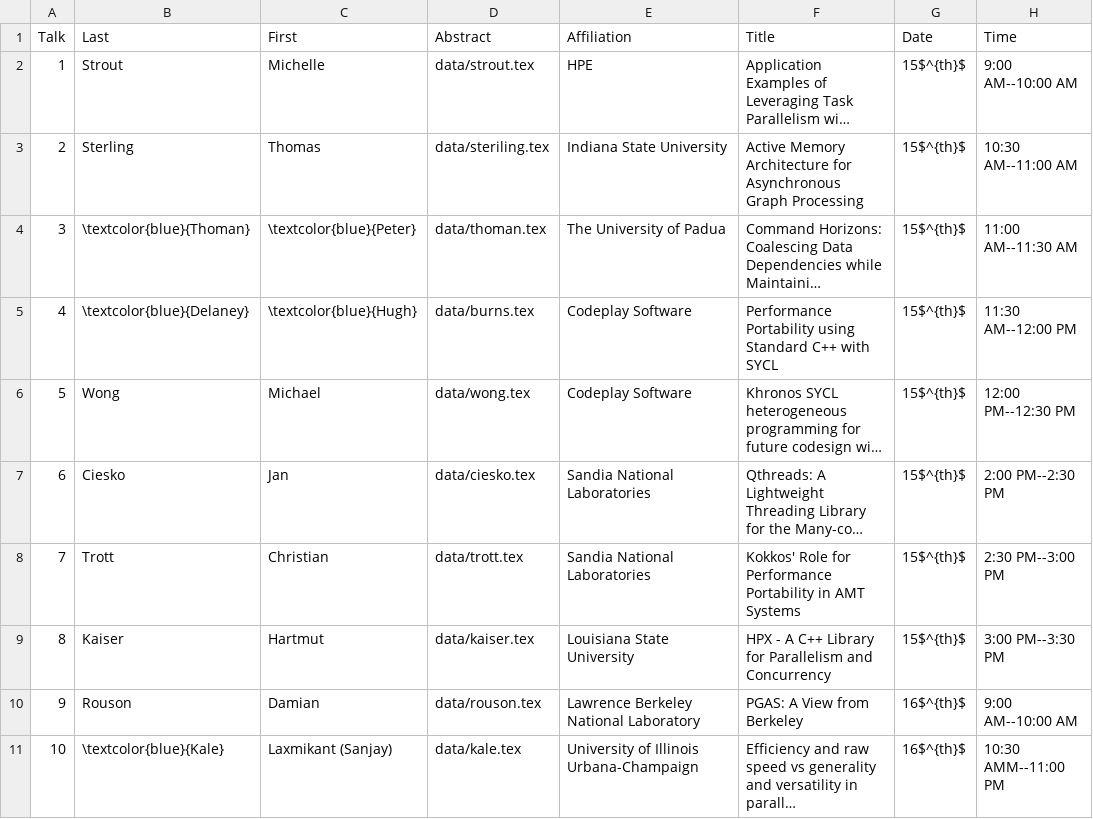
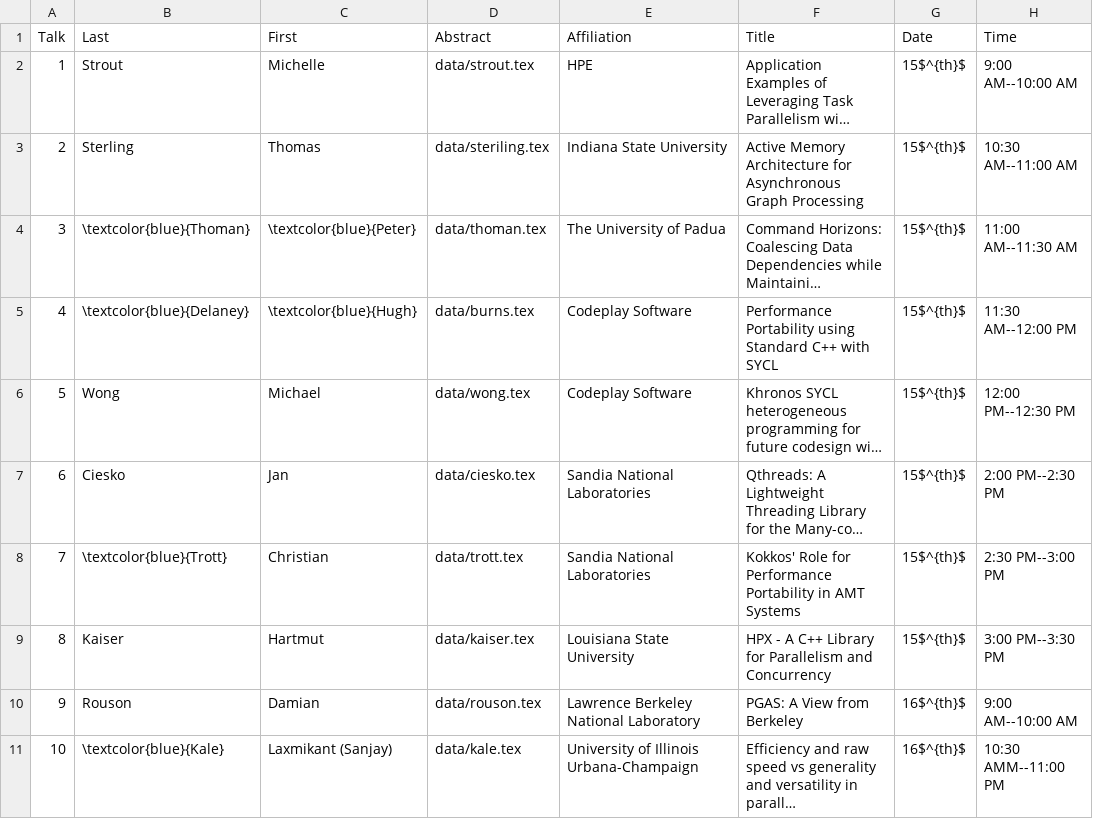
Before and after one commit to wamta25/booklet, a CSV file: data.csv, drawn as a sheet; only a part is shown; long unchanged cells end in …; the diff names each change by its address in the sheet, - before the commit and + after, or states it on an @@ line.

Commit message:
Update remote speakers

```diff
--- a/data.csv
+++ b/data.csv
-B8 (Last): Trott
+B8 (Last): \textcolor{blue}{Trott}
```
